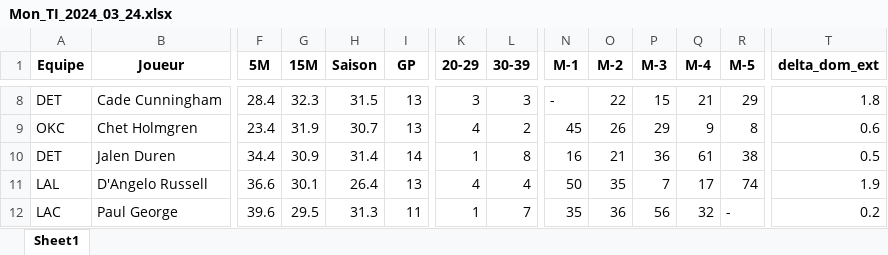
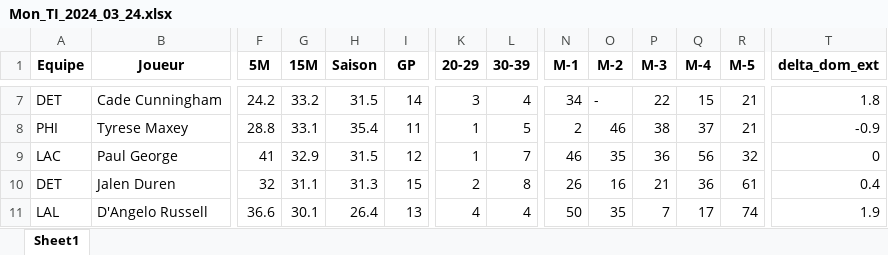
Before and after one commit to Magic-R-1/Python_TTFL, an Excel workbook: Excel/TI/Mon_TI_2024_03_24.xlsx, sheet Sheet1, drawn as a sheet; only a part is shown, gaps mark what is left out; values as stored, in another font and other column widths than the file's, no borders; removed rows and columns are numbered as before the commit, all else as after; rows hold the shown columns only; the diff covers the shown part only; the diff names each change by its address in the sheet, - before the commit and + after, or states it on an @@ line.

```diff
--- a/Excel/TI/Mon_TI_2024_03_24.xlsx (sheet Sheet1)
+++ b/Excel/TI/Mon_TI_2024_03_24.xlsx (sheet Sheet1)
-F7 (5M): 28.4
+F7 (5M): 24.2
-G7 (15M): 32.3
+G7 (15M): 33.2
-I7 (GP): 13
+I7 (GP): 14
-L7 (30-39): 3
+L7 (30-39): 4
-N7 (M-1): -
+N7 (M-1): 34
-O7 (M-2): 22
+O7 (M-2): -
-P7 (M-3): 15
+P7 (M-3): 22
-Q7 (M-4): 21
+Q7 (M-4): 15
-R7 (M-5): 29
+R7 (M-5): 21
-row 9: OKC | Chet Holmgren | 23.4 | 31.9 | 30.7 | 13 | 4 | 2 | 45 | 26 | 29 | 9 | 8 | 0.6
+row 8: PHI | Tyrese Maxey | 28.8 | 33.1 | 35.4 | 11 | 1 | 5 | 2 | 46 | 38 | 37 | 21 | -0.9
+row 9: LAC | Paul George | 41 | 32.9 | 31.5 | 12 | 1 | 7 | 46 | 35 | 36 | 56 | 32 | 0
-F10 (5M): 34.4
+F10 (5M): 32
-G10 (15M): 30.9
+G10 (15M): 31.1
-H10 (Saison): 31.4
+H10 (Saison): 31.3
-I10 (GP): 14
+I10 (GP): 15
-K10 (20-29): 1
+K10 (20-29): 2
-N10 (M-1): 16
+N10 (M-1): 26
-O10 (M-2): 21
+O10 (M-2): 16
-P10 (M-3): 36
+P10 (M-3): 21
-Q10 (M-4): 61
+Q10 (M-4): 36
-R10 (M-5): 38
+R10 (M-5): 61
-T10 (delta_dom_ext): 0.5
+T10 (delta_dom_ext): 0.4
-row 12: LAC | Paul George | 39.6 | 29.5 | 31.3 | 11 | 1 | 7 | 35 | 36 | 56 | 32 | - | 0.2
```
Also changed, not shown: 4 added rows, 5 removed rows and 87 edited cells elsewhere in this sheet, Excel/TI/Mon_TI_2024_03_21.xlsx, Excel/TI/Mon_TI_2024_03_22.xlsx, 12 other files.
